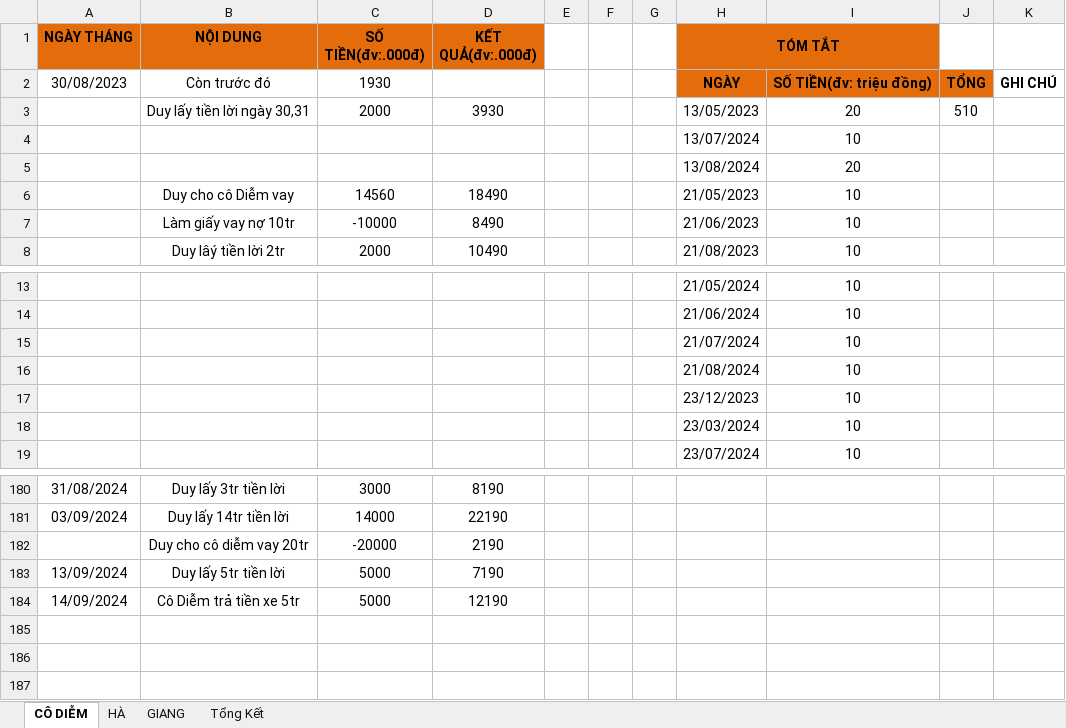
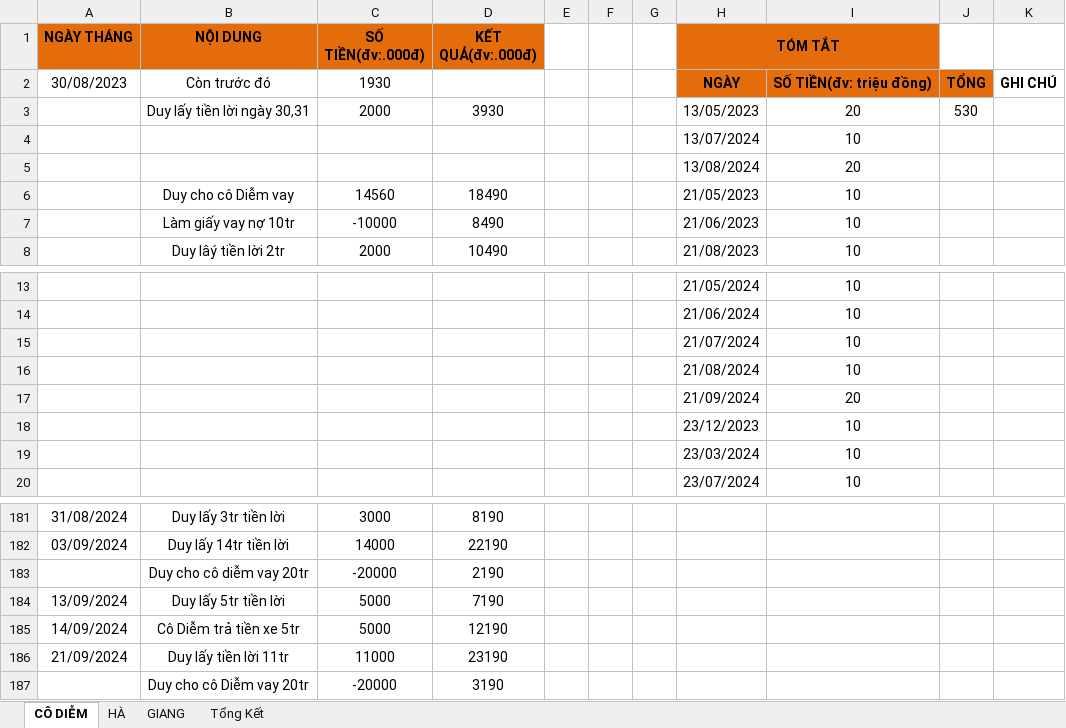
Before and after one commit to duytruongcong/DUY-CLOUD, an Excel workbook: DEBIT_BOOK.xlsx, sheet CÔ DIỄM, drawn as a sheet; only a part is shown, gaps mark what is left out; values as stored, in another font and other column widths than the file's, no borders; the diff names each change by its address in the sheet, - before the commit and + after, or states it on an @@ line.

Commit message:
Duy lay tien loi ngay 21 - cho co diem vay 20tr

```diff
--- a/DEBIT_BOOK.xlsx (sheet CÔ DIỄM)
+++ b/DEBIT_BOOK.xlsx (sheet CÔ DIỄM)
-J3: 510
+J3: 530
+row 17:  |  |  |  |  |  |  | 21/09/2024 | 20
+row 186: 21/09/2024 | Duy lấy tiền lời 11tr | 11000 | 23190
+row 187:  | Duy cho cô Diễm vay 20tr | -20000 | 3190
```
Also changed, not shown: formulas that keep their value.
